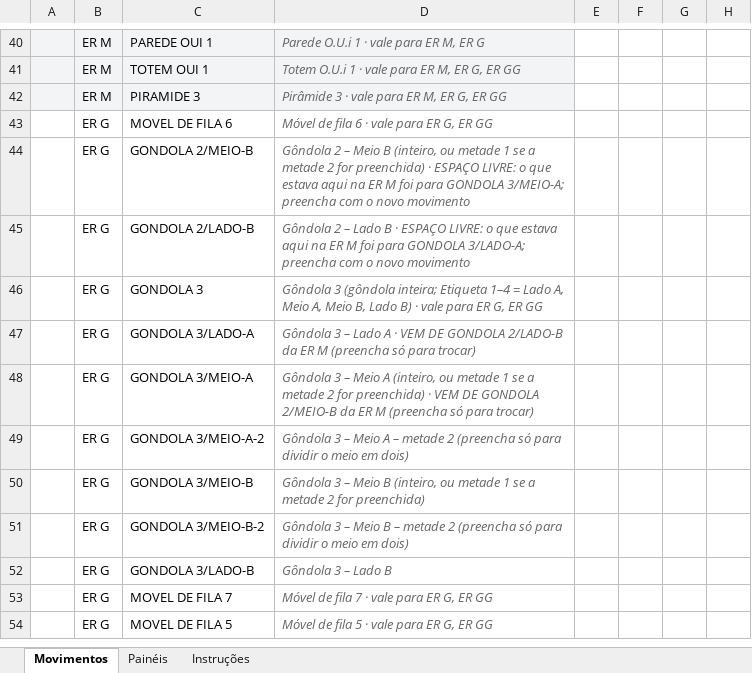
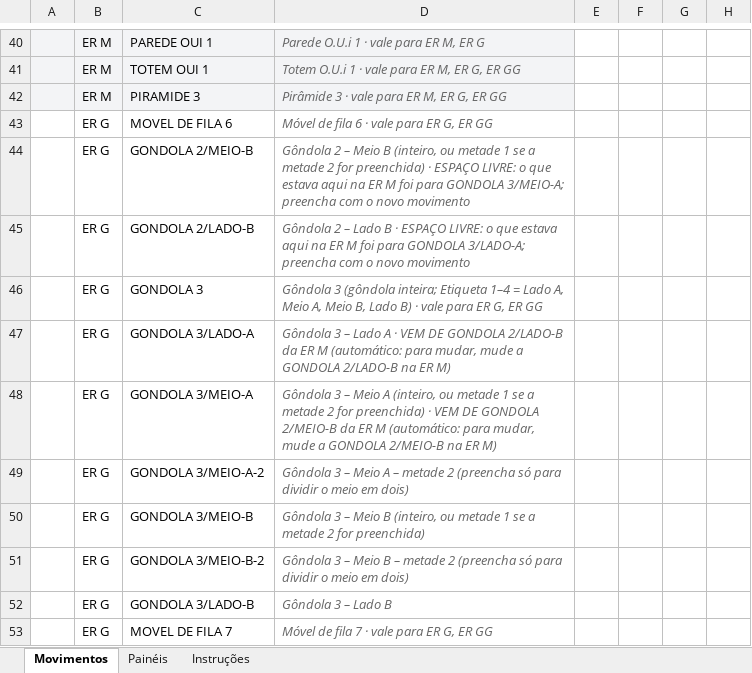
Before and after one commit to brunocardoso012-sketch/appscript, an Excel workbook: visualizador/Planilha base - Visualizador.xlsx, sheet Movimentos, drawn as a sheet; only a part is shown, gaps mark what is left out; the shorter side is filled out with more unchanged rows; values as stored, in another font and other column widths than the file's, no borders; conditional formats not drawn; the diff names each change by its address in the sheet, - before the commit and + after, or states it on an @@ line.

```diff
--- a/visualizador/Planilha base - Visualizador.xlsx (sheet Movimentos)
+++ b/visualizador/Planilha base - Visualizador.xlsx (sheet Movimentos)
-D47: …ER M (preencha só para trocar)
+D47: …ER M (automático: para mudar, mude a GONDOLA 2/LADO-B na ER M)
-D48: …ER M (preencha só para trocar)
+D48: …ER M (automático: para mudar, mude a GONDOLA 2/MEIO-B na ER M)
```
Also changed, not shown: sheet Instruções, 7 other files.
